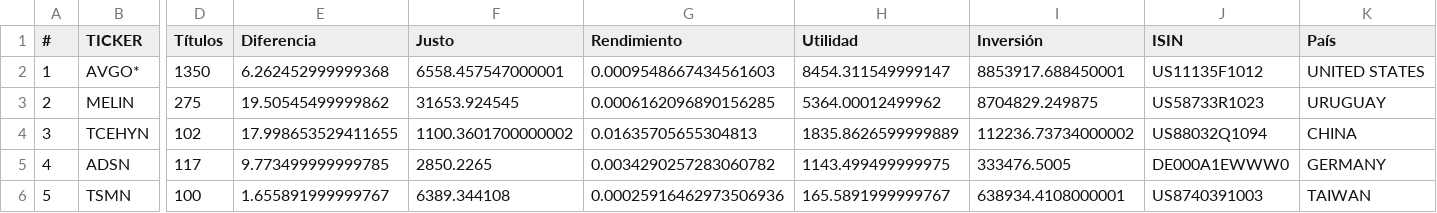
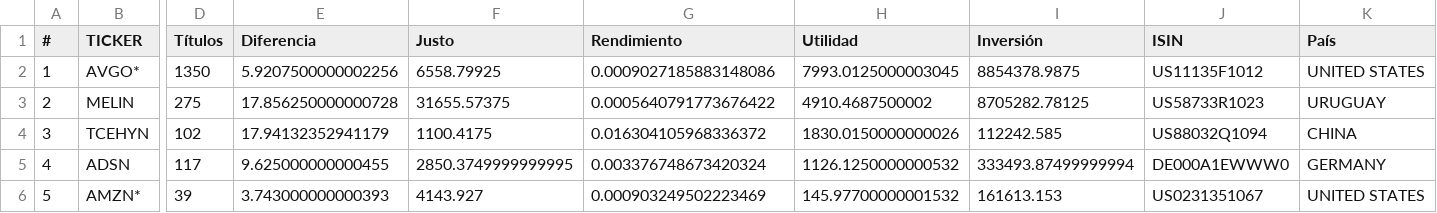
Before and after one commit to CompositeManTrader/Arbitraje-Dashboard, a CSV file: data/venta.csv, drawn as a sheet; only a part is shown, gaps mark what is left out; the diff covers the shown part only; the diff names each change by its address in the sheet, - before the commit and + after, or states it on an @@ line.

Commit message:
update: 2026-04-14 01:33:10

```diff
--- a/data/venta.csv
+++ b/data/venta.csv
-E2 (Diferencia): 6.262452999999368
+E2 (Diferencia): 5.9207500000002256
-F2 (Justo): 6558.457547000001
+F2 (Justo): 6558.79925
-G2 (Rendimiento): 0.0009548667434561603
+G2 (Rendimiento): 0.0009027185883148086
-H2 (Utilidad): 8454.311549999147
+H2 (Utilidad): 7993.0125000003045
-I2 (Inversión): 8853917.688450001
+I2 (Inversión): 8854378.9875
-E3 (Diferencia): 19.50545499999862
+E3 (Diferencia): 17.856250000000728
-F3 (Justo): 31653.924545
+F3 (Justo): 31655.57375
-G3 (Rendimiento): 0.0006162096890156285
+G3 (Rendimiento): 0.0005640791773676422
-H3 (Utilidad): 5364.00012499962
+H3 (Utilidad): 4910.4687500002
-I3 (Inversión): 8704829.249875
+I3 (Inversión): 8705282.78125
-E4 (Diferencia): 17.998653529411655
+E4 (Diferencia): 17.94132352941179
-F4 (Justo): 1100.3601700000002
+F4 (Justo): 1100.4175
-G4 (Rendimiento): 0.01635705655304813
+G4 (Rendimiento): 0.016304105968336372
-H4 (Utilidad): 1835.8626599999889
+H4 (Utilidad): 1830.0150000000026
-I4 (Inversión): 112236.73734000002
+I4 (Inversión): 112242.585
-E5 (Diferencia): 9.773499999999785
+E5 (Diferencia): 9.625000000000455
-F5 (Justo): 2850.2265
+F5 (Justo): 2850.3749999999995
-G5 (Rendimiento): 0.0034290257283060782
+G5 (Rendimiento): 0.003376748673420324
-H5 (Utilidad): 1143.499499999975
+H5 (Utilidad): 1126.1250000000532
-I5 (Inversión): 333476.5005
+I5 (Inversión): 333493.87499999994
-B6 (TICKER): TSMN
+B6 (TICKER): AMZN*
-D6 (Títulos): 100
+D6 (Títulos): 39
-E6 (Diferencia): 1.655891999999767
+E6 (Diferencia): 3.743000000000393
-F6 (Justo): 6389.344108
+F6 (Justo): 4143.927
-G6 (Rendimiento): 0.00025916462973506936
+G6 (Rendimiento): 0.000903249502223469
-H6 (Utilidad): 165.5891999999767
+H6 (Utilidad): 145.97700000001532
-I6 (Inversión): 638934.4108000001
+I6 (Inversión): 161613.153
-J6 (ISIN): US8740391003
+J6 (ISIN): US0231351067
-K6 (País): TAIWAN
+K6 (País): UNITED STATES
```
Also changed, not shown: 36 edited cells elsewhere in this file.
